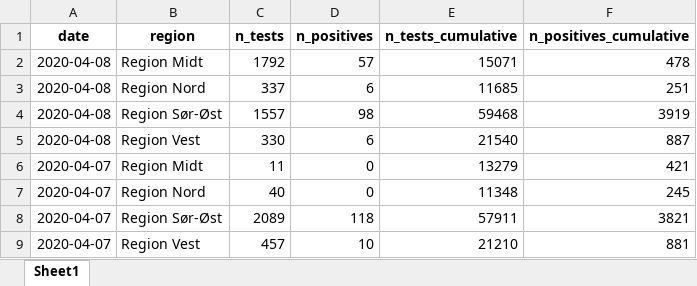
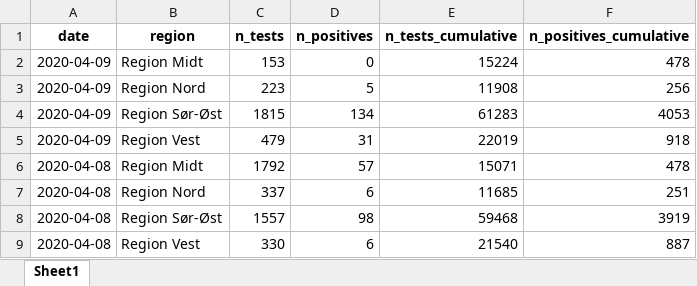
Before and after one commit to thohan88/covid19-nor-data, an Excel workbook: data/03_covid_tests/regional_tests.xlsx, sheet Sheet1, drawn as a sheet; only a part is shown; the shorter side is filled out with more unchanged rows; values as stored, in another font and other column widths than the file's, no borders; the diff names each change by its address in the sheet, - before the commit and + after, or states it on an @@ line.

```diff
--- a/data/03_covid_tests/regional_tests.xlsx (sheet Sheet1)
+++ b/data/03_covid_tests/regional_tests.xlsx (sheet Sheet1)
+row 2: 2020-04-09 | Region Midt | 153 | 0 | 15224 | 478
+row 3: 2020-04-09 | Region Nord | 223 | 5 | 11908 | 256
+row 4: 2020-04-09 | Region Sør-Øst | 1815 | 134 | 61283 | 4053
+row 5: 2020-04-09 | Region Vest | 479 | 31 | 22019 | 918
```
Also changed, not shown: data/01_infected/msis/municipality.xlsx, data/01_infected/msis/municipality_and_district.xlsx, 16 other files.
